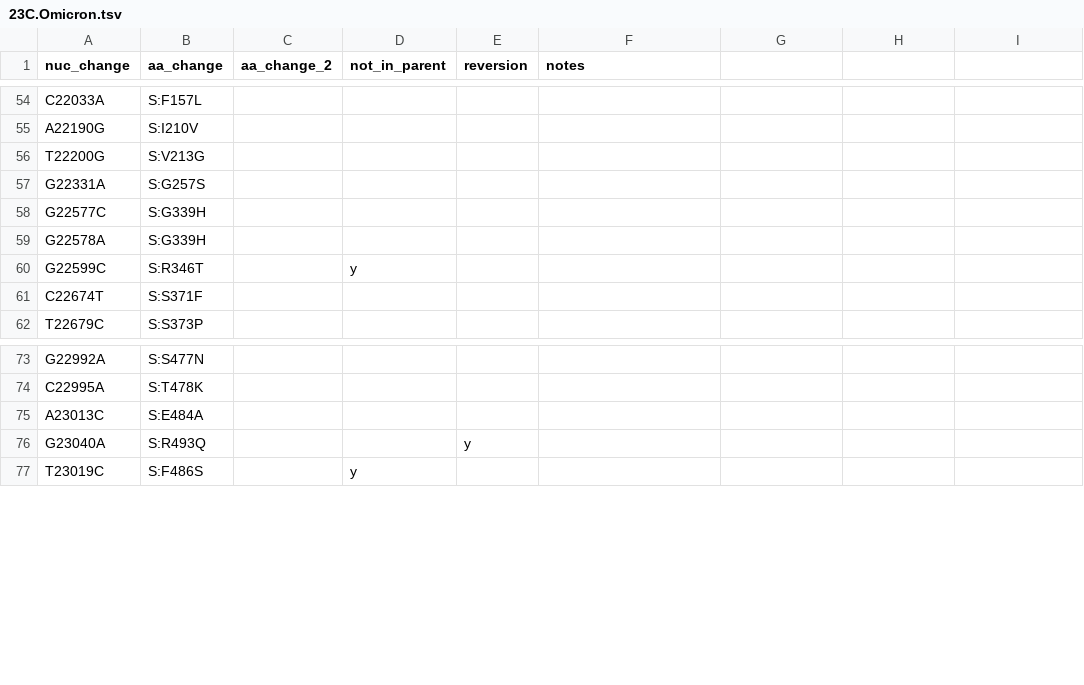
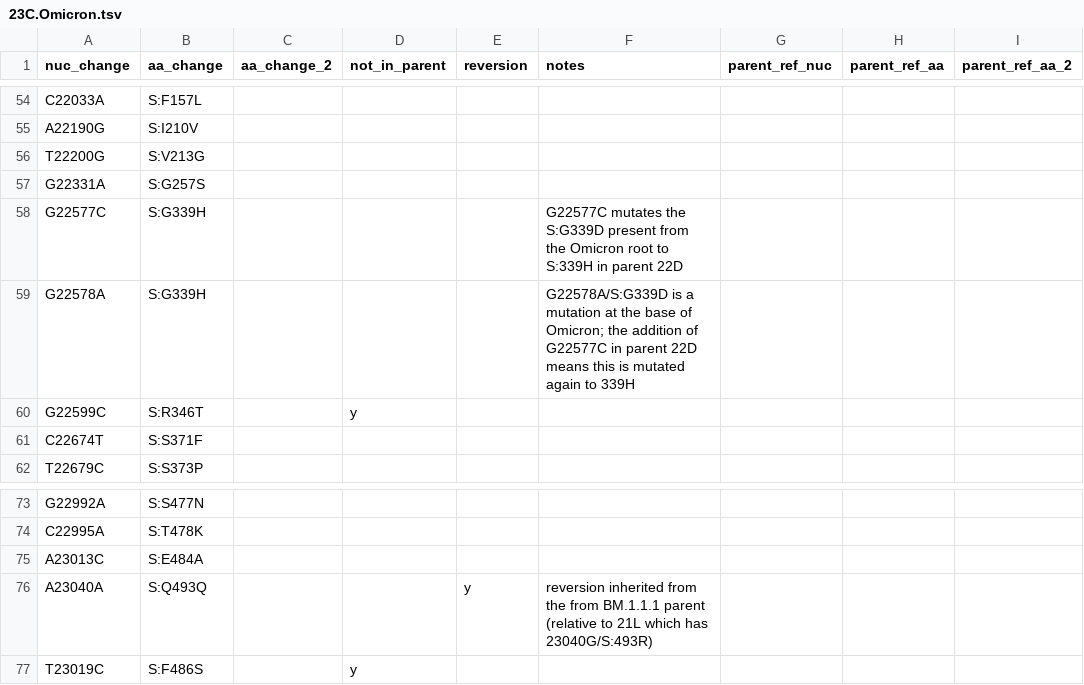
Before and after one commit to hodcroftlab/covariants, a TSV file: defining_mutations/23C.Omicron.tsv, drawn as a sheet; only a part is shown, gaps mark what is left out; the diff names each change by its address in the sheet, - before the commit and + after, or states it on an @@ line.

```diff
--- a/defining_mutations/23C.Omicron.tsv
+++ b/defining_mutations/23C.Omicron.tsv
-G1: (empty)
+G1: parent_ref_nuc
-H1: (empty)
+H1: parent_ref_aa
-I1: (empty)
+I1: parent_ref_aa_2
-F58 (notes): (empty)
+F58 (notes): G22577C mutates the S:G339D present from the Omicron root to S:339H in parent 22D
-F59 (notes): (empty)
+F59 (notes): G22578A/S:G339D is a mutation at the base of Omicron; the addition of G22577C in parent 22D means this is mutated again to 339H
-A76 (nuc_change): G23040A
+A76 (nuc_change): A23040A
-B76 (aa_change): S:R493Q
+B76 (aa_change): S:Q493Q
-F76 (notes): (empty)
+F76 (notes): reversion inherited from the from BM.1.1.1 parent (relative to 21L which has 23040G/S:493R)
```
Also changed, not shown: defining_mutations/23E.Omicron.tsv, defining_mutations/23I.Omicron.tsv, 20 other files.
